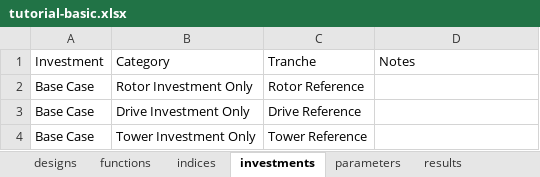
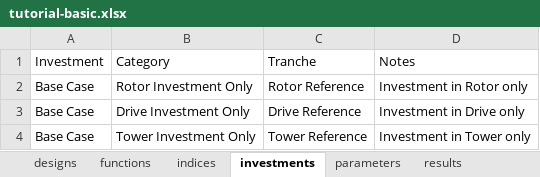
Before and after one commit to NREL/tyche, an Excel workbook: src/technology/tutorial-basic/tutorial-basic.xlsx, sheet investments, drawn as a sheet; values as stored, in another font and other column widths than the file's, no borders; the diff names each change by its address in the sheet, - before the commit and + after, or states it on an @@ line.

```diff
--- a/src/technology/tutorial-basic/tutorial-basic.xlsx (sheet investments)
+++ b/src/technology/tutorial-basic/tutorial-basic.xlsx (sheet investments)
-D2 (Notes): (empty)
+D2 (Notes): Investment in Rotor only
-D3 (Notes): (empty)
+D3 (Notes): Investment in Drive only
-D4 (Notes): (empty)
+D4 (Notes): Investment in Tower only
```
Also changed, not shown: src/technology/pv-residential-large/pv-residential-large.xlsx, 3 other files.
